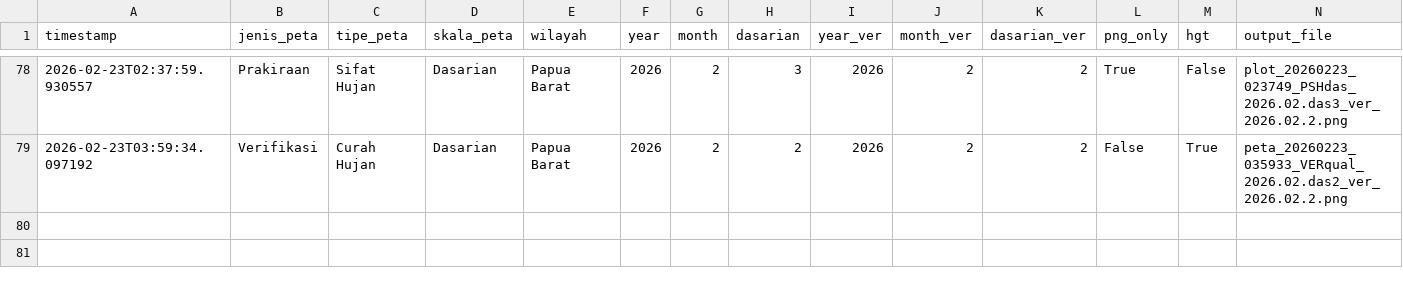
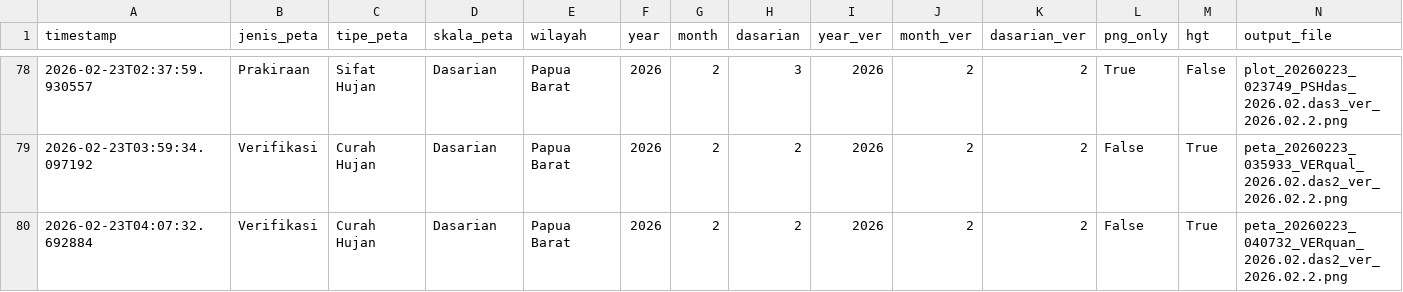
Before and after one commit to nashathur/Create-Map-IDW, a CSV file: execution_log.csv, drawn as a sheet; only a part is shown, gaps mark what is left out; rows hold the shown columns only; the diff names each change by its address in the sheet, - before the commit and + after, or states it on an @@ line.

Commit message:
log: Verifikasi - Curah Hujan - Dasarian (2026-02-23 04:07)

```diff
--- a/execution_log.csv
+++ b/execution_log.csv
+row 80: 2026-02-23T04:07:32.692884 | Verifikasi | Curah Hujan | Dasarian | Papua Barat | 2026 | 2 | 2 | 2026 | 2 | 2 | False | True | peta_20260223_040732_VERquan_2026.02.das2_ver_2026.02.2.png
```
